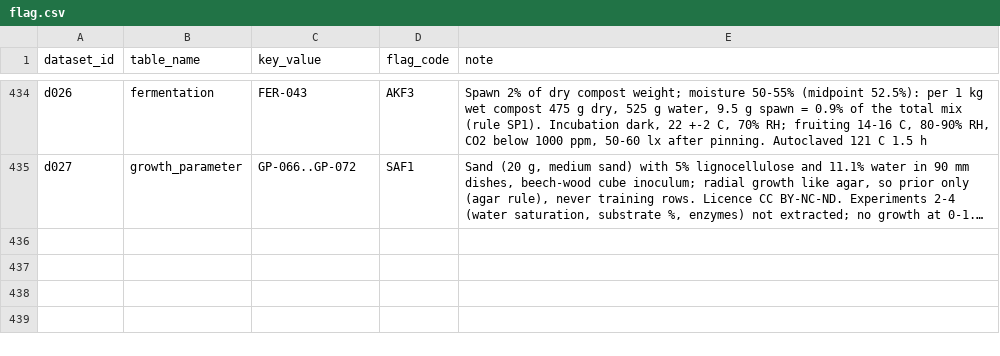
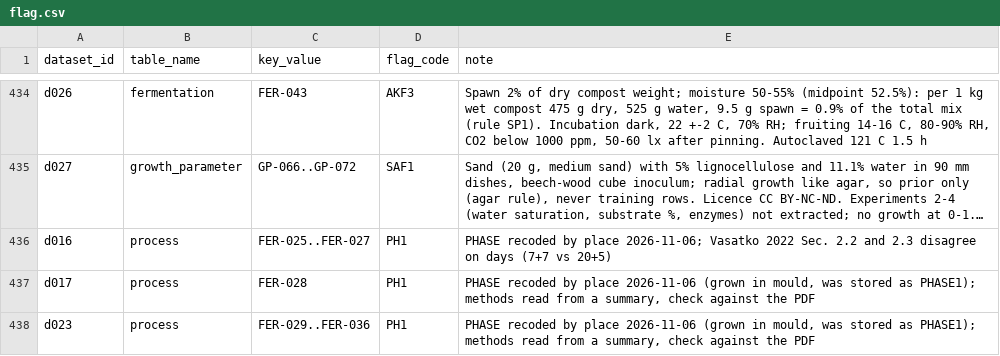
Before and after one commit to sylaslau/dsr_mycodemo, a CSV file: data/interim/extracted/flag.csv, drawn as a sheet; only a part is shown, gaps mark what is left out; long unchanged cells end in …; the diff names each change by its address in the sheet, - before the commit and + after, or states it on an @@ line.

```diff
--- a/data/interim/extracted/flag.csv
+++ b/data/interim/extracted/flag.csv
+row 436: d016 | process | FER-025..FER-027 | PH1 | PHASE recoded by place 2026-11-06; Vasatko 2022 Sec. 2.2 and 2.3 disagree on days (7+7 vs 20+5)
+row 437: d017 | process | FER-028 | PH1 | PHASE recoded by place 2026-11-06 (grown in mould, was stored as PHASE1); methods read from a summary, check against the PDF
+row 438: d023 | process | FER-029..FER-036 | PH1 | PHASE recoded by place 2026-11-06 (grown in mould, was stored as PHASE1); methods read from a summary, check against the PDF
```
Also changed, not shown: data/interim/extracted/fermentation.csv.
